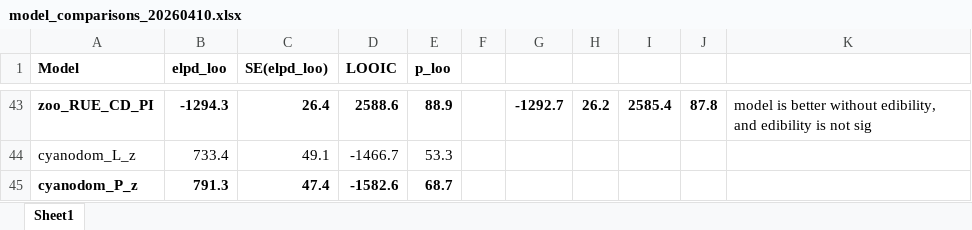
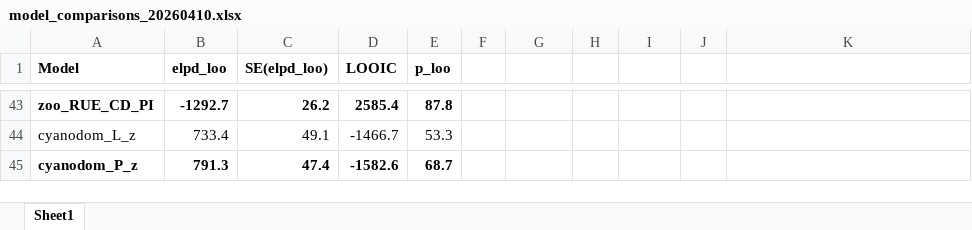
Before and after one commit to sammi97lai/PlanktonRUE-Project, an Excel workbook: Results/model_comparisons_20260410.xlsx, sheet Sheet1, drawn as a sheet; only a part is shown, gaps mark what is left out; values as stored, in another font and other column widths than the file's, no borders; the diff covers the shown part only; the diff names each change by its address in the sheet, - before the commit and + after, or states it on an @@ line.

```diff
--- a/Results/model_comparisons_20260410.xlsx (sheet Sheet1)
+++ b/Results/model_comparisons_20260410.xlsx (sheet Sheet1)
-B43 (elpd_loo): -1294.3
+B43 (elpd_loo): -1292.7
-C43 (SE(elpd_loo)): 26.4
+C43 (SE(elpd_loo)): 26.2
-D43 (LOOIC): 2588.6
+D43 (LOOIC): 2585.4
-E43 (p_loo): 88.9
+E43 (p_loo): 87.8
-G43: -1292.7
+G43: (empty)
-H43: 26.2
+H43: (empty)
-I43: 2585.4
+I43: (empty)
-J43: 87.8
+J43: (empty)
-K43: model is better without edibility, and edibility is not sig
+K43: (empty)
```
Also changed, not shown: 27 edited cells elsewhere in this sheet, 35 other files.
